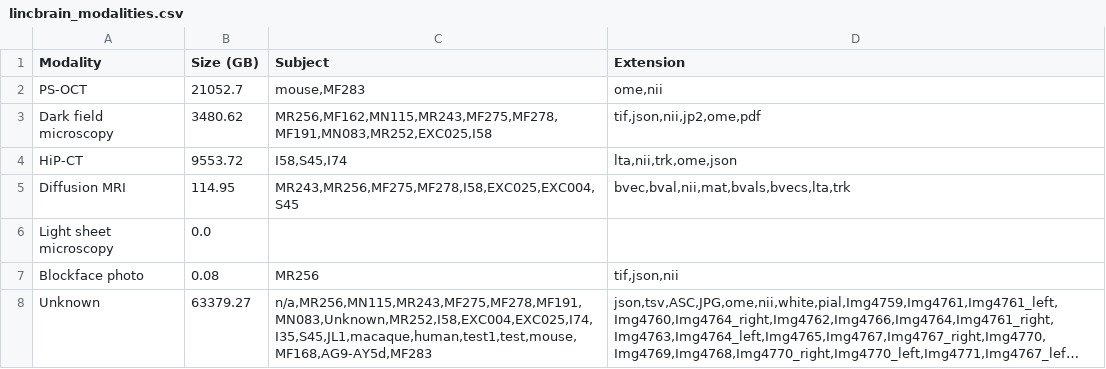
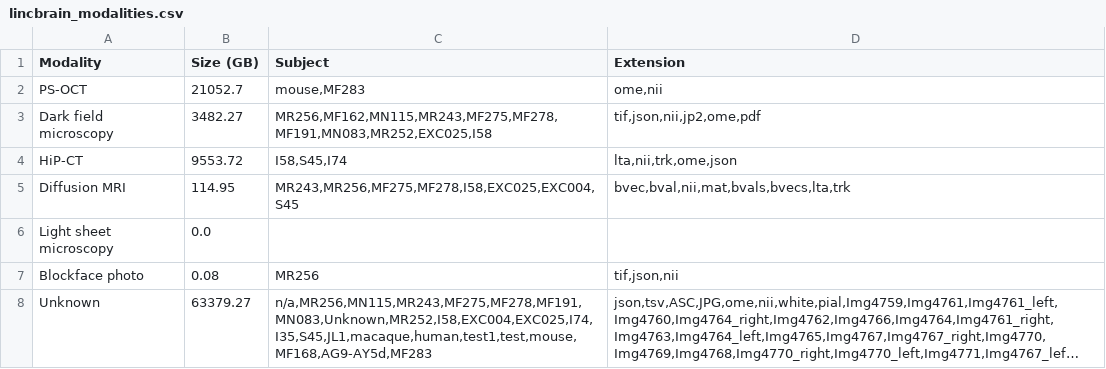
Before and after one commit to lincbrain/linc-dashboard, a CSV file: lincbrain_modalities.csv, drawn as a sheet; long unchanged cells end in ….

```diff
--- a/lincbrain_modalities.csv
+++ b/lincbrain_modalities.csv
@@ -2,3 +2,3 @@ Modality,Size (GB),Subject,Extension
 PS-OCT,21052.7,"mouse,MF283","ome,nii"
-Dark field microscopy,3480.62,"MR256,MF162,MN115,MR243,MF275,MF278,MF191,MN083,MR252,EXC025,I58","tif,json,nii,jp2,ome,pdf"
+Dark field microscopy,3482.27,"MR256,MF162,MN115,MR243,MF275,MF278,MF191,MN083,MR252,EXC025,I58","tif,json,nii,jp2,ome,pdf"
 HiP-CT,9553.72,"I58,S45,I74","lta,nii,trk,ome,json"
```
Also changed, not shown: lincbrain_datasets.csv.
